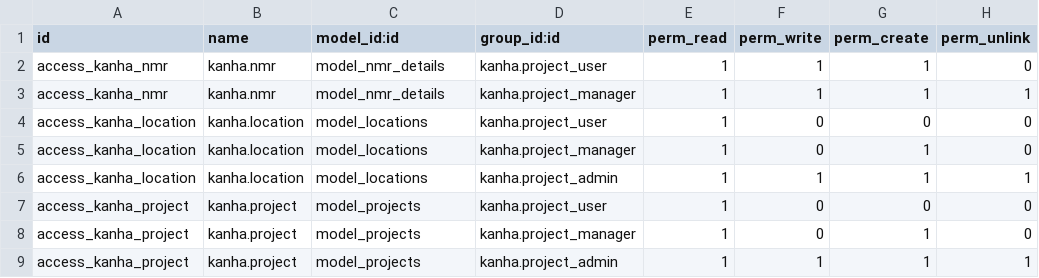
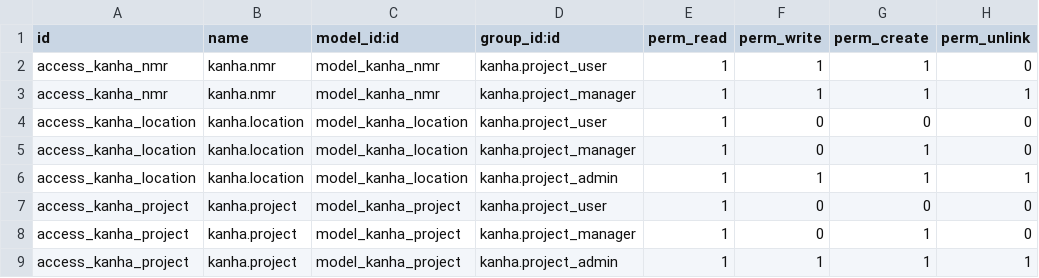
Before and after one commit to sanjayagp/sgpkanha, a CSV file: ir.model.access.csv, drawn as a sheet.

```diff
--- a/ir.model.access.csv
+++ b/ir.model.access.csv
@@ -1,9 +1,9 @@
 id,name,model_id:id,group_id:id,perm_read,perm_write,perm_create,perm_unlink
-access_kanha_nmr,kanha.nmr,model_nmr_details,kanha.project_user,1,1,1,0
-access_kanha_nmr,kanha.nmr,model_nmr_details,kanha.project_manager,1,1,1,1
-access_kanha_location,kanha.location,model_locations,kanha.project_user,1,0,0,0
-access_kanha_location,kanha.location,model_locations,kanha.project_manager,1,0,1,0
-access_kanha_location,kanha.location,model_locations,kanha.project_admin,1,1,1,1
-access_kanha_project,kanha.project,model_projects,kanha.project_user,1,0,0,0
-access_kanha_project,kanha.project,model_projects,kanha.project_manager,1,0,1,0
-access_kanha_project,kanha.project,model_projects,kanha.project_admin,1,1,1,1
+access_kanha_nmr,kanha.nmr,model_kanha_nmr,kanha.project_user,1,1,1,0
+access_kanha_nmr,kanha.nmr,model_kanha_nmr,kanha.project_manager,1,1,1,1
+access_kanha_location,kanha.location,model_kanha_location,kanha.project_user,1,0,0,0
+access_kanha_location,kanha.location,model_kanha_location,kanha.project_manager,1,0,1,0
+access_kanha_location,kanha.location,model_kanha_location,kanha.project_admin,1,1,1,1
+access_kanha_project,kanha.project,model_kanha_project,kanha.project_user,1,0,0,0
+access_kanha_project,kanha.project,model_kanha_project,kanha.project_manager,1,0,1,0
+access_kanha_project,kanha.project,model_kanha_project,kanha.project_admin,1,1,1,1
```
Also changed, not shown: 3 other files.
